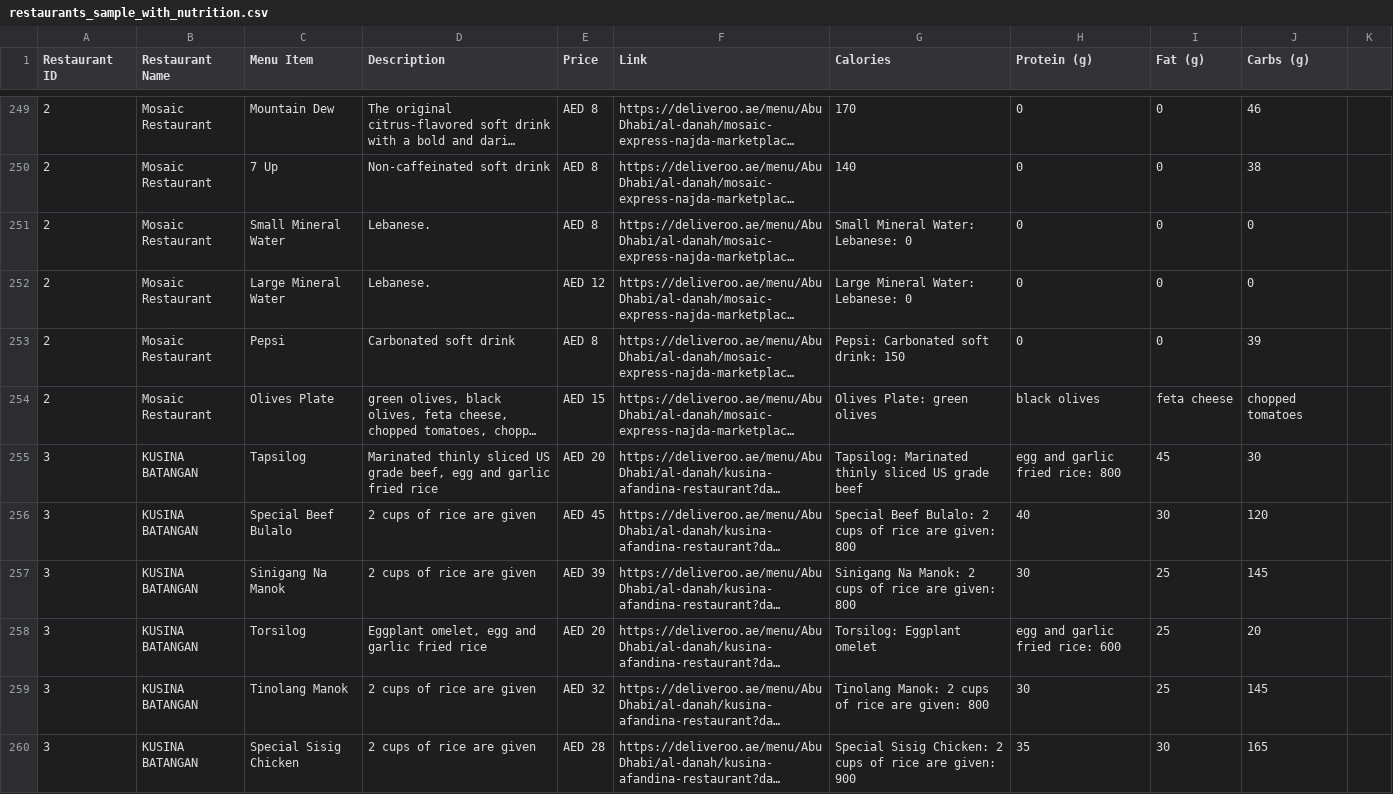
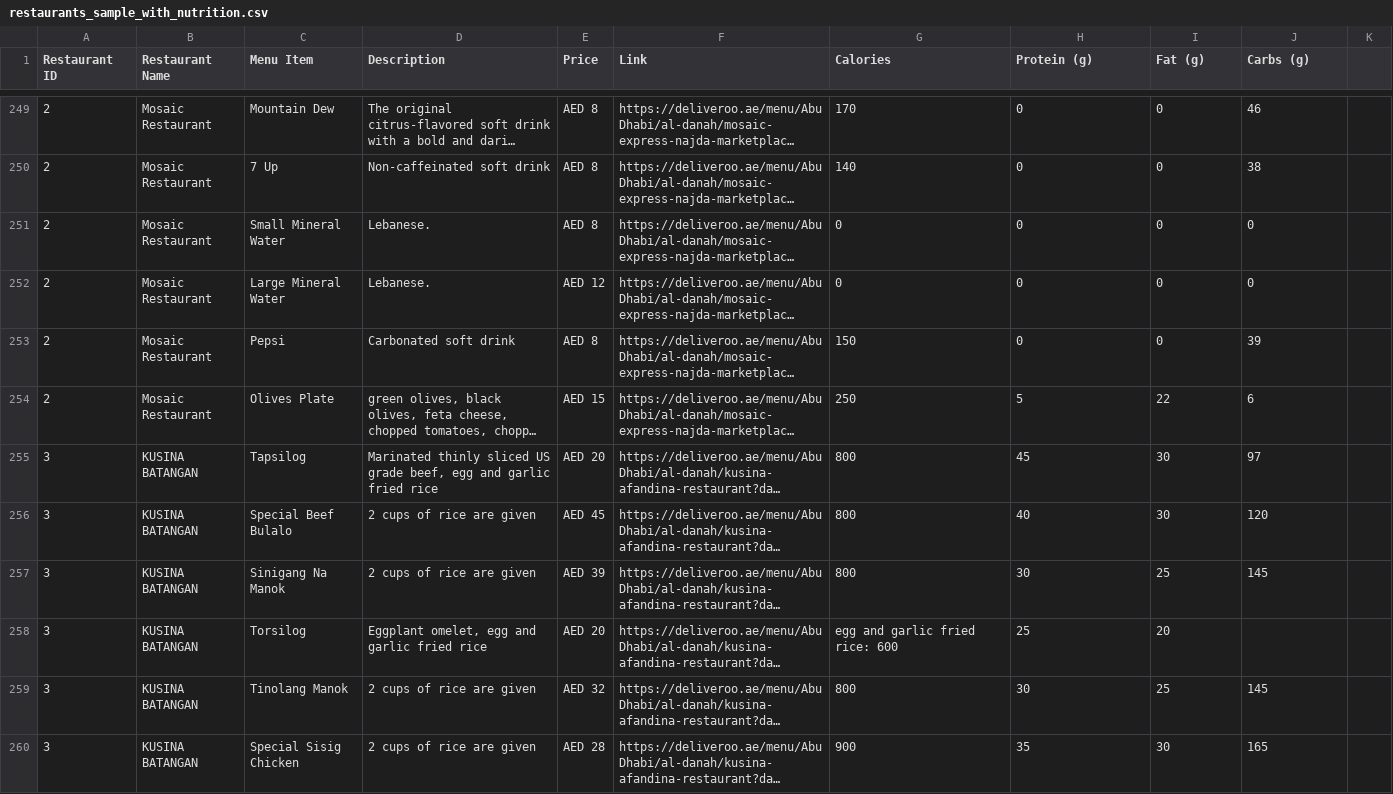
Before and after one commit to jk021227/gigaChad, a CSV file: restaurants_sample_with_nutrition.csv, drawn as a sheet; only a part is shown, gaps mark what is left out; long unchanged cells end in …; the diff covers the shown part only; the diff names each change by its address in the sheet, - before the commit and + after, or states it on an @@ line.

```diff
--- a/restaurants_sample_with_nutrition.csv
+++ b/restaurants_sample_with_nutrition.csv
-G251 (Calories): Small Mineral Water: Lebanese: 0
+G251 (Calories): 0
-G252 (Calories): Large Mineral Water: Lebanese: 0
+G252 (Calories): 0
-G253 (Calories): Pepsi: Carbonated soft drink: 150
+G253 (Calories): 150
-G254 (Calories): Olives Plate: green olives
+G254 (Calories): 250
-H254 (Protein (g)): black olives
+H254 (Protein (g)): 5
-I254 (Fat (g)): feta cheese
+I254 (Fat (g)): 22
-J254 (Carbs (g)): chopped tomatoes
+J254 (Carbs (g)): 6
-G255 (Calories): Tapsilog: Marinated thinly sliced US grade beef
+G255 (Calories): 800
-H255 (Protein (g)): egg and garlic fried rice: 800
+H255 (Protein (g)): 45
-I255 (Fat (g)): 45
+I255 (Fat (g)): 30
-J255 (Carbs (g)): 30
+J255 (Carbs (g)): 97
-G256 (Calories): Special Beef Bulalo: 2 cups of rice are given: 800
+G256 (Calories): 800
-G257 (Calories): Sinigang Na Manok: 2 cups of rice are given: 800
+G257 (Calories): 800
-G258 (Calories): Torsilog: Eggplant omelet
+G258 (Calories): egg and garlic fried rice: 600
-H258 (Protein (g)): egg and garlic fried rice: 600
+H258 (Protein (g)): 25
-I258 (Fat (g)): 25
+I258 (Fat (g)): 20
-J258 (Carbs (g)): 20
+J258 (Carbs (g)): (empty)
-G259 (Calories): Tinolang Manok: 2 cups of rice are given: 800
+G259 (Calories): 800
-G260 (Calories): Special Sisig Chicken: 2 cups of rice are given: 900
+G260 (Calories): 900
```
Also changed, not shown: 137 edited cells elsewhere in this file.
